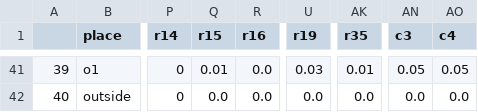
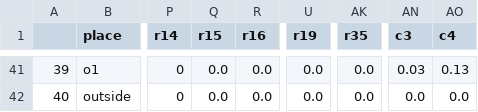
Before and after one commit to raymondluk1995/COMP9418-Statistical-Machine-Learning, a CSV file: Assignment_2/tran_matrix3.csv, drawn as a sheet; only a part is shown, gaps mark what is left out; the diff covers the shown part only; the diff names each change by its address in the sheet, - before the commit and + after, or states it on an @@ line.

```diff
--- a/Assignment_2/tran_matrix3.csv
+++ b/Assignment_2/tran_matrix3.csv
-Q41 (r15): 0.01
+Q41 (r15): 0.0
-U41 (r19): 0.03
+U41 (r19): 0.0
-AK41 (r35): 0.01
+AK41 (r35): 0.0
-AN41 (c3): 0.05
+AN41 (c3): 0.03
-AO41 (c4): 0.05
+AO41 (c4): 0.13
```
Also changed, not shown: 59 edited cells elsewhere in this file, Assignment_2/tran_matrix1.csv, Assignment_2/tran_matrix2.csv, 2 other files.
